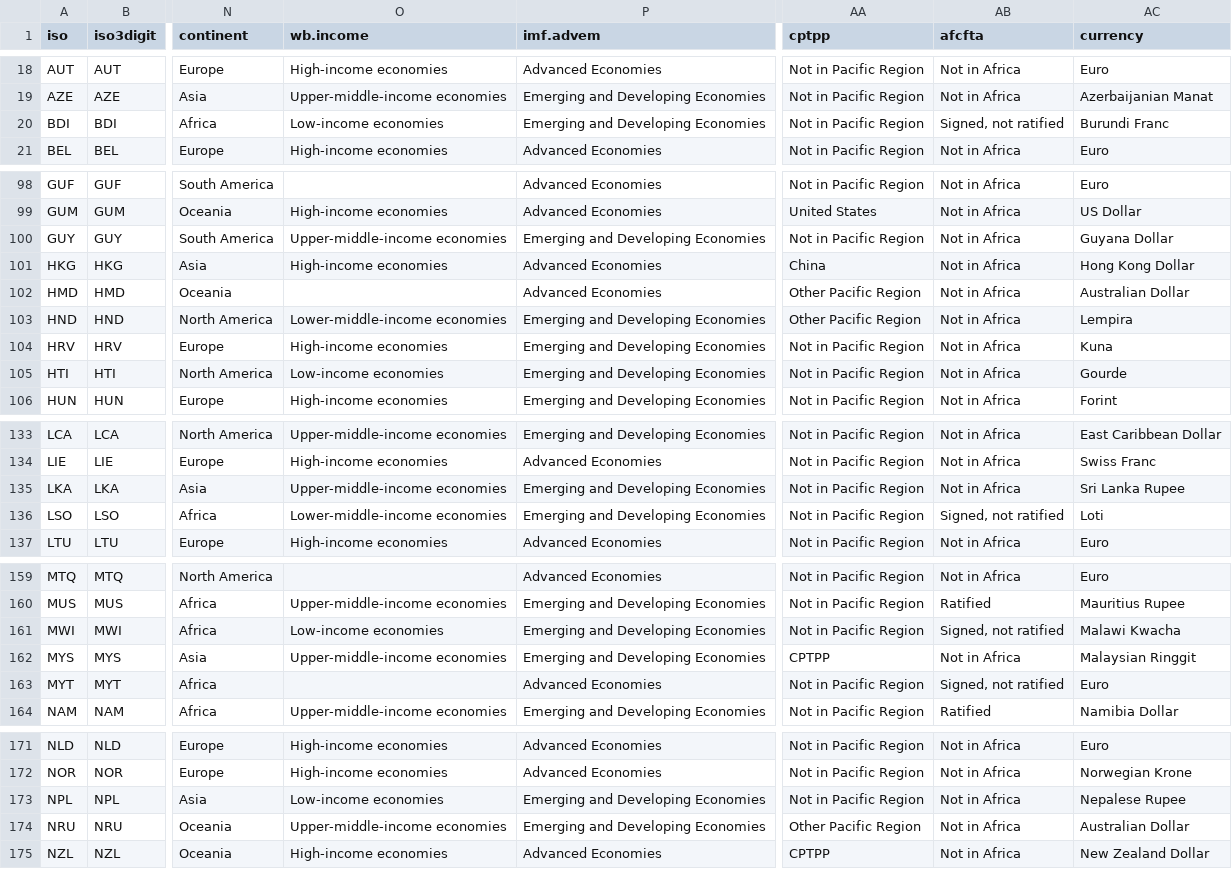
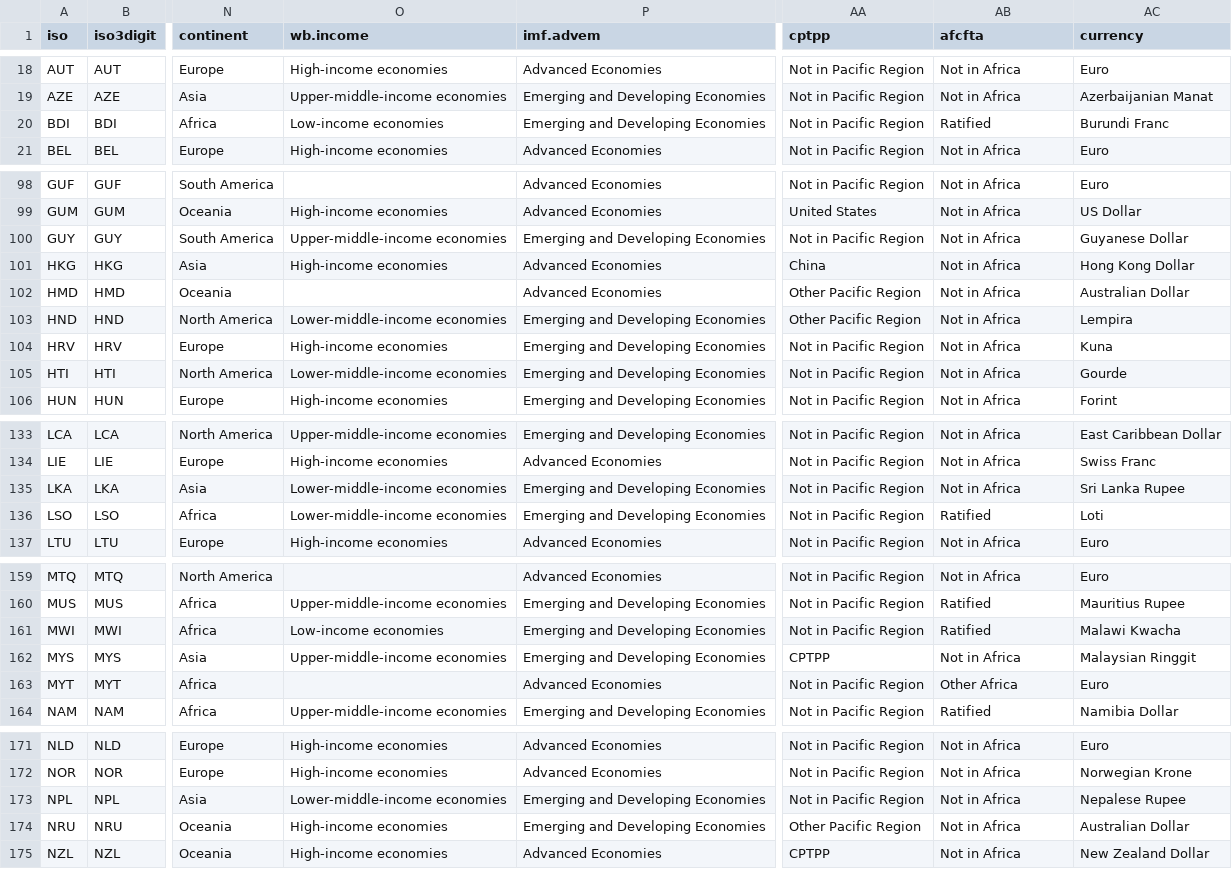
Before and after one commit to carolinebastian/matchcountry, a CSV file: inst/extdata/countrydata.csv, drawn as a sheet; only a part is shown, gaps mark what is left out; the diff covers the shown part only; the diff names each change by its address in the sheet, - before the commit and + after, or states it on an @@ line.

```diff
--- a/inst/extdata/countrydata.csv
+++ b/inst/extdata/countrydata.csv
-AB20 (afcfta): Signed, not ratified
+AB20 (afcfta): Ratified
-AC100 (currency): Guyana Dollar
+AC100 (currency): Guyanese Dollar
-O105 (wb.income): Low-income economies
+O105 (wb.income): Lower-middle-income economies
-O135 (wb.income): Upper-middle-income economies
+O135 (wb.income): Lower-middle-income economies
-AB136 (afcfta): Signed, not ratified
+AB136 (afcfta): Ratified
-AB161 (afcfta): Signed, not ratified
+AB161 (afcfta): Ratified
-AB163 (afcfta): Signed, not ratified
+AB163 (afcfta): Other Africa
-O173 (wb.income): Low-income economies
+O173 (wb.income): Lower-middle-income economies
-O174 (wb.income): Upper-middle-income economies
+O174 (wb.income): High-income economies
```
Also changed, not shown: 24 edited cells elsewhere in this file.
